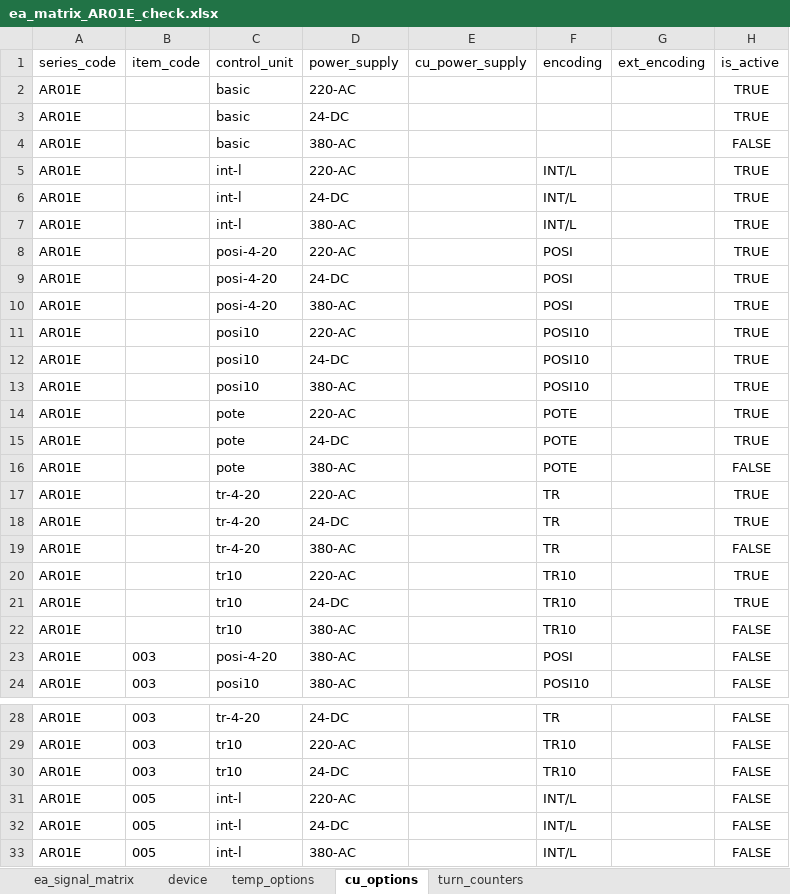
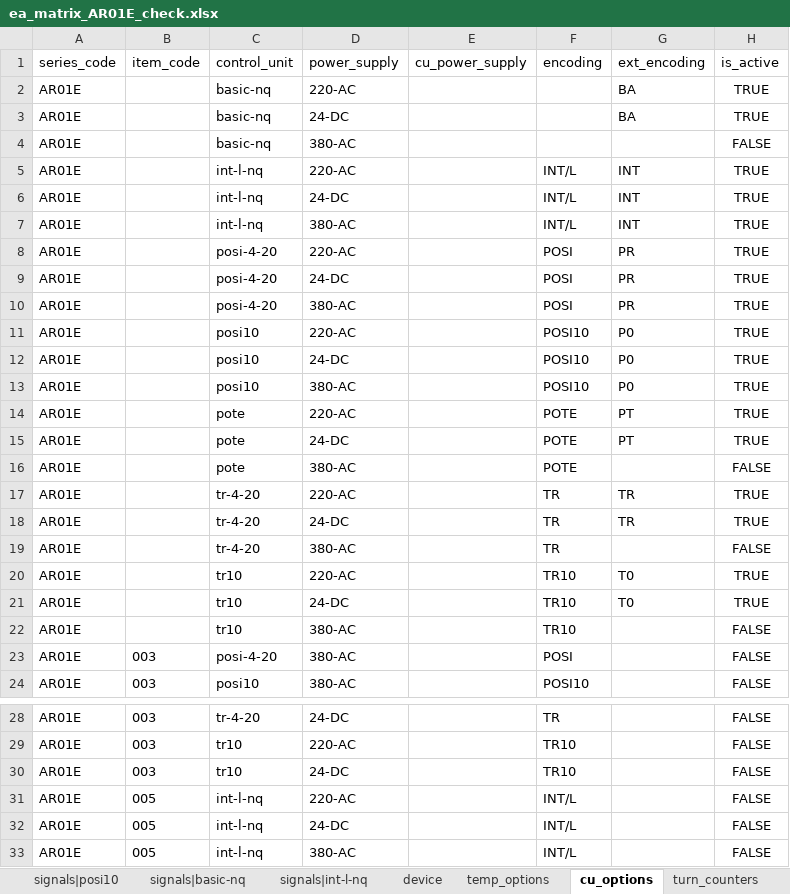
Before and after one commit to kramorov/dproject, an Excel workbook: ea_matrix_AR01E_check.xlsx, sheet cu_options, drawn as a sheet; only a part is shown, gaps mark what is left out; values as stored, in another font and other column widths than the file's, no borders; 1 other sheet too large or unreadable and not compared; the diff names each change by its address in the sheet, - before the commit and + after, or states it on an @@ line.

```diff
--- a/ea_matrix_AR01E_check.xlsx (sheet cu_options)
+++ b/ea_matrix_AR01E_check.xlsx (sheet cu_options)
+sheet tab: signals|posi10
+sheet tab: signals|basic-nq
+sheet tab: signals|int-l-nq
-C2:C4 (control_unit): basic
+C2:C4 (control_unit): basic-nq
-G2:G3 (ext_encoding): (empty)
+G2:G3 (ext_encoding): BA
-C5:C7 (control_unit): int-l
+C5:C7 (control_unit): int-l-nq
-G5:G7 (ext_encoding): (empty)
+G5:G7 (ext_encoding): INT
-G8:G10 (ext_encoding): (empty)
+G8:G10 (ext_encoding): PR
-G11:G13 (ext_encoding): (empty)
+G11:G13 (ext_encoding): P0
-G14:G15 (ext_encoding): (empty)
+G14:G15 (ext_encoding): PT
-G17:G18 (ext_encoding): (empty)
+G17:G18 (ext_encoding): TR
-G20:G21 (ext_encoding): (empty)
+G20:G21 (ext_encoding): T0
-C31:C33 (control_unit): int-l
+C31:C33 (control_unit): int-l-nq
```
Also changed, not shown: sheet device, sheet temp_options, other sheet tabs, ea_matrix_AR11E_check.xlsx, ea_matrix_AR21E_check.xlsx, 2 other files.
